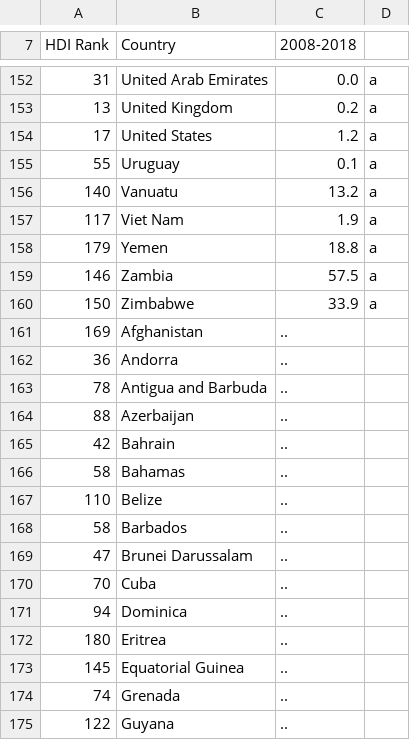
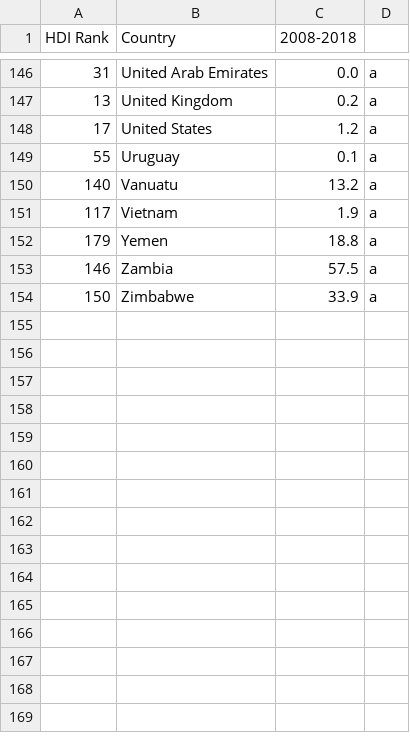
Before and after one commit to natanbcpc/final-ml-project, a CSV file: poverty-line.csv, drawn as a sheet; only a part is shown, gaps mark what is left out; removed rows and columns are numbered as before the commit, all else as after; the diff covers the shown part only; the diff names each change by its address in the sheet, - before the commit and + after, or states it on an @@ line.

```diff
--- a/poverty-line.csv
+++ b/poverty-line.csv
-B151 (Country): Viet Nam
+B151 (Country): Vietnam
-row 161: 169 | Afghanistan | ..
-row 162: 36 | Andorra | ..
-row 163: 78 | Antigua and Barbuda | ..
-row 164: 88 | Azerbaijan | ..
-row 165: 42 | Bahrain | ..
-row 166: 58 | Bahamas | ..
-row 167: 110 | Belize | ..
-row 168: 58 | Barbados | ..
-row 169: 47 | Brunei Darussalam | ..
-row 170: 70 | Cuba | ..
-row 171: 94 | Dominica | ..
-row 172: 180 | Eritrea | ..
-row 173: 145 | Equatorial Guinea | ..
-row 174: 74 | Grenada | ..
-row 175: 122 | Guyana | ..
```
Also changed, not shown: 37 removed rows and 11 edited cells elsewhere in this file, exports-imports.csv, natural-resource-depletion.csv, 8 other files.
